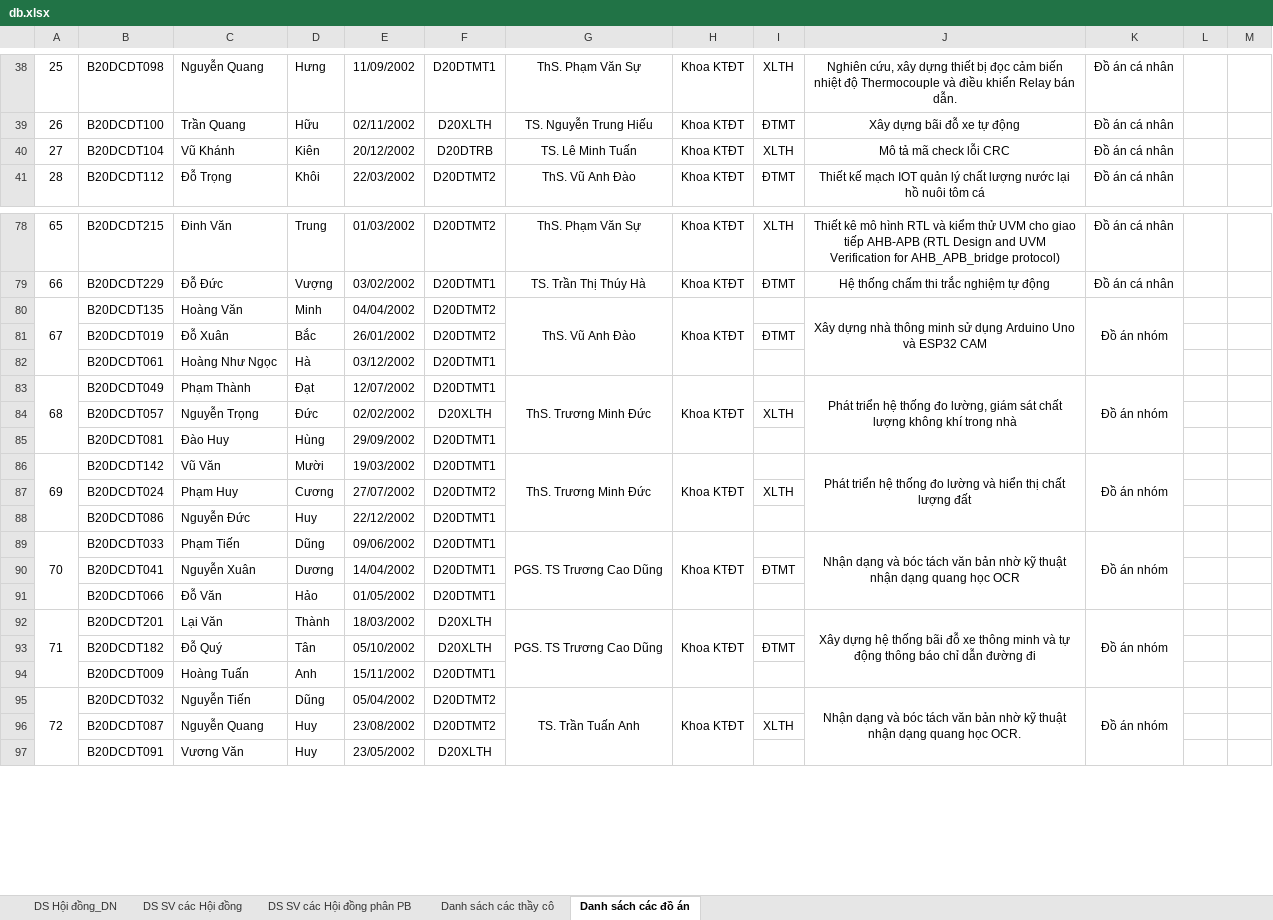
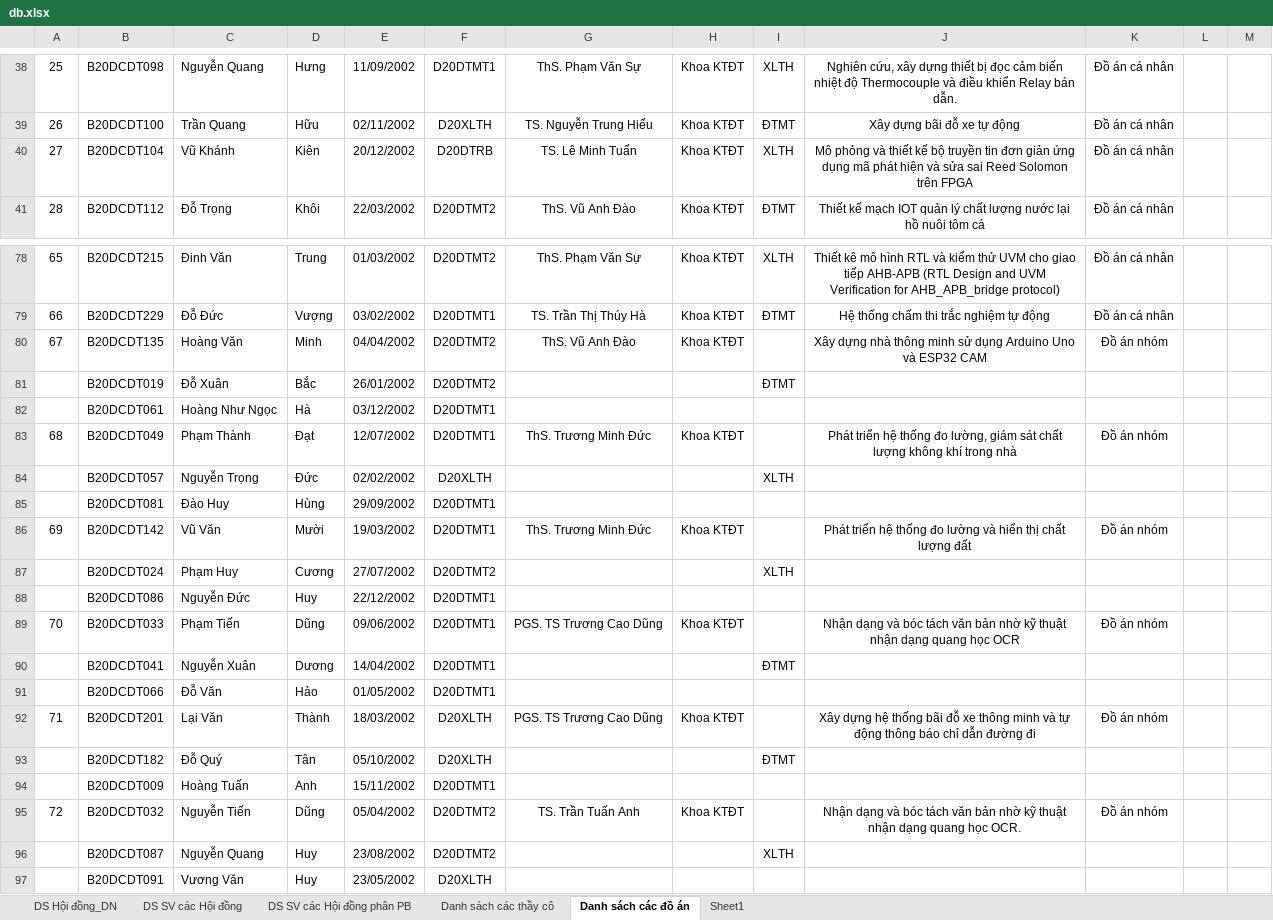
Before and after one commit to nguyenjacobak/FormstoExcel, an Excel workbook: form_collectdata/form_collect/DataBase/db.xlsx, sheet Danh sách các đồ án, drawn as a sheet; only a part is shown, gaps mark what is left out; values as stored, in another font and other column widths than the file's, no borders; conditional formats not drawn; the diff covers the shown part only; the diff names each change by its address in the sheet, - before the commit and + after, or states it on an @@ line.

```diff
--- a/form_collectdata/form_collect/DataBase/db.xlsx (sheet Danh sách các đồ án)
+++ b/form_collectdata/form_collect/DataBase/db.xlsx (sheet Danh sách các đồ án)
+sheet tab: Sheet1
-J40: Mô tả mã check lỗi CRC
+J40: Mô phỏng và thiết kế bộ truyền tin đơn giản ứng dụng mã phát hiện và sửa sai Reed Solomon trên FPGA
-A80:A82 merged
-G80:G82 merged
-H80:H82 merged
-J80:J82 merged
-K80:K82 merged
-A83:A85 merged
-G83:G85 merged
-H83:H85 merged
-J83:J85 merged
-K83:K85 merged
-A86:A88 merged
-G86:G88 merged
-H86:H88 merged
-J86:J88 merged
-K86:K88 merged
-A89:A91 merged
-G89:G91 merged
-H89:H91 merged
-J89:J91 merged
-K89:K91 merged
-A92:A94 merged
-G92:G94 merged
-H92:H94 merged
-J92:J94 merged
-K92:K94 merged
-A95:A97 merged
-G95:G97 merged
-H95:H97 merged
-J95:J97 merged
-K95:K97 merged
```
Also changed, not shown: 13 edited cells, cell formats and merged cells elsewhere in this sheet, sheet DS SV các Hội đồng phân PB, sheet Danh sách các thầy cô, sheet DS Hội đồng_DN, formulas that keep their value, 10 other files.
